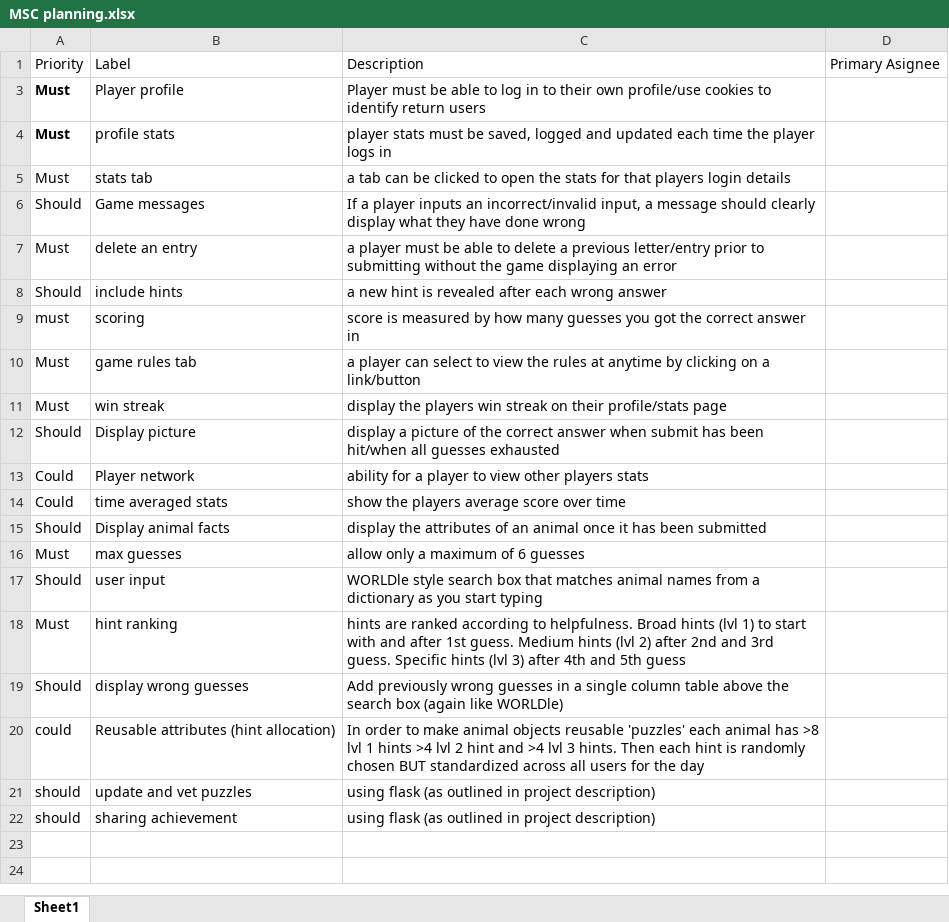
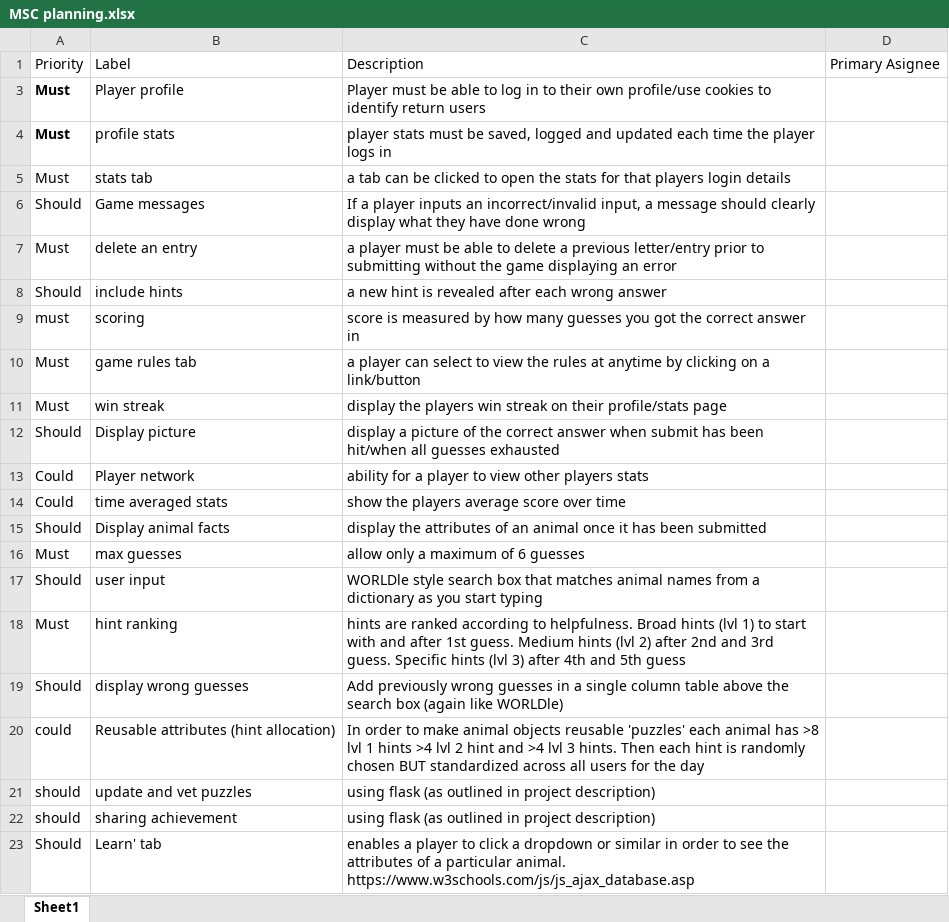
Before and after one commit to saphcarter/animle, an Excel workbook: Planning and Notes/MSC planning.xlsx, sheet Sheet1, drawn as a sheet; values as stored, in another font and other column widths than the file's, no borders; conditional formats and table styles not drawn; the diff names each change by its address in the sheet, - before the commit and + after, or states it on an @@ line.

Commit message:
Add files via upload
added a should

```diff
--- a/Planning and Notes/MSC planning.xlsx (sheet Sheet1)
+++ b/Planning and Notes/MSC planning.xlsx (sheet Sheet1)
+row 23: Should | Learn' tab | enables a player to click a dropdown or similar in order to see the attributes of a particular animal. https://www.w3schools.com/js/js_ajax_database.asp
```
